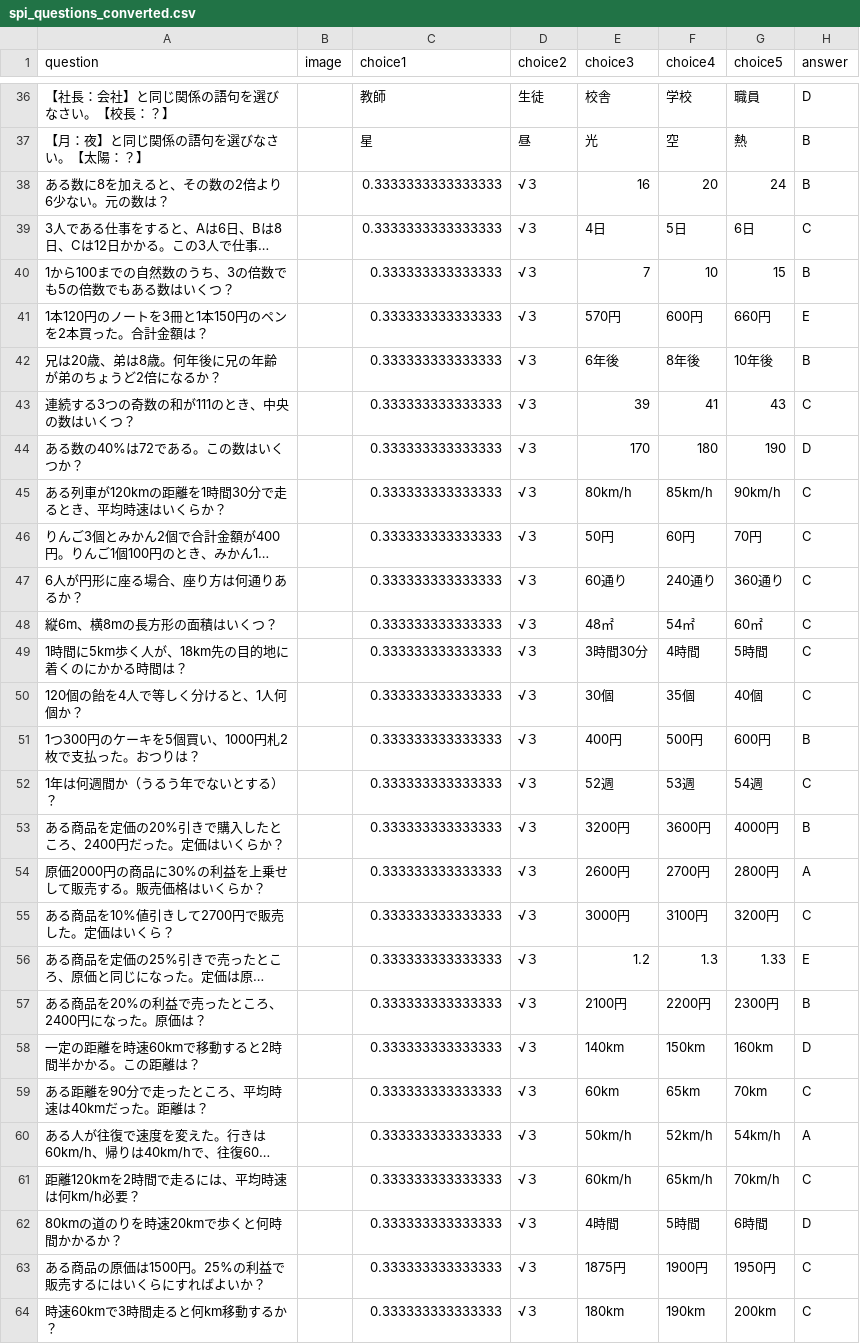
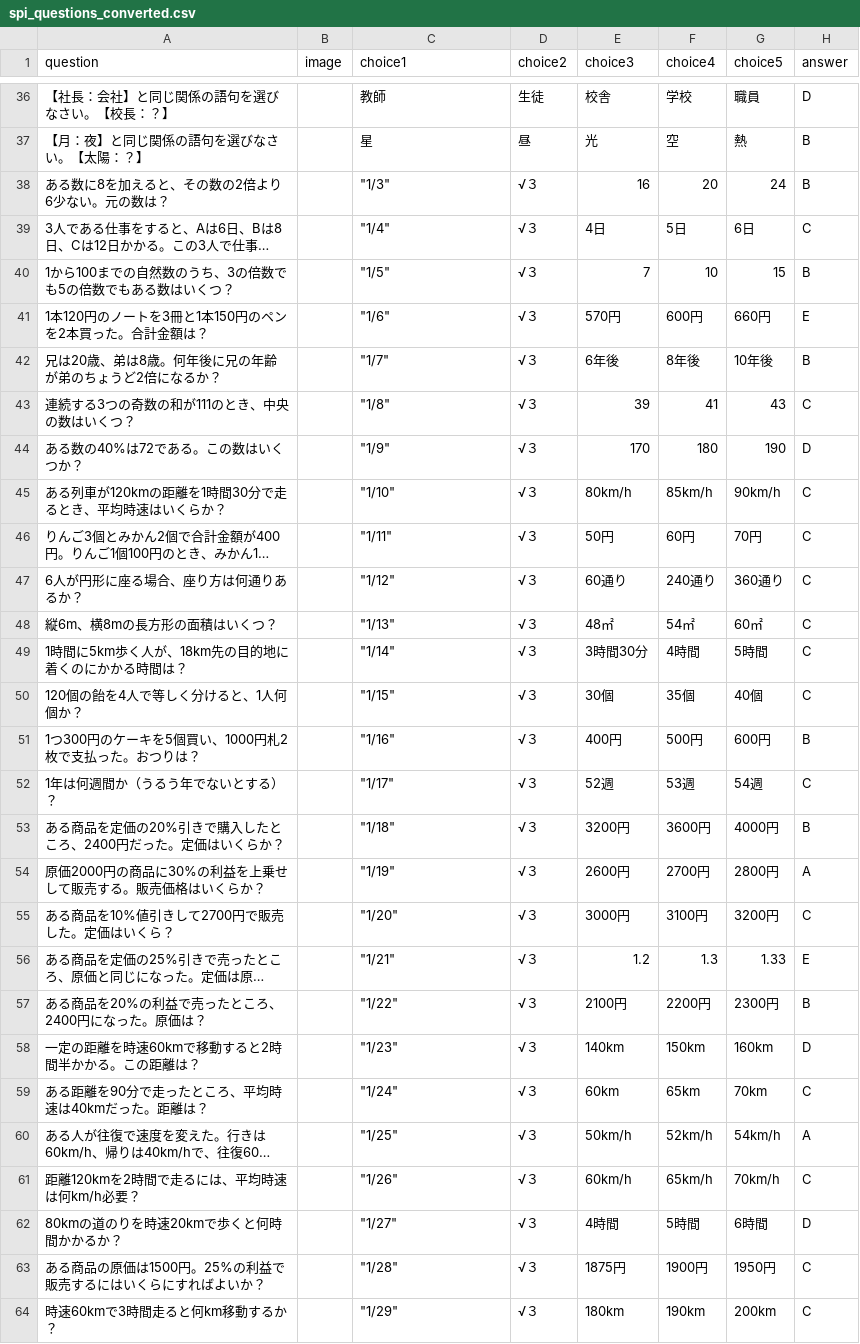
Before and after one commit to donics-kei/donic, a CSV file: spi_questions_converted.csv, drawn as a sheet; only a part is shown, gaps mark what is left out; long unchanged cells end in …; the diff covers the shown part only; the diff names each change by its address in the sheet, - before the commit and + after, or states it on an @@ line.

Commit message:
Add files via upload

```diff
--- a/spi_questions_converted.csv
+++ b/spi_questions_converted.csv
-C38 (choice1): 0.3333333333333333
+C38 (choice1): "1/3"
-C39 (choice1): 0.3333333333333333
+C39 (choice1): "1/4"
-C40 (choice1): 0.333333333333333
+C40 (choice1): "1/5"
-C41 (choice1): 0.333333333333333
+C41 (choice1): "1/6"
-C42 (choice1): 0.333333333333333
+C42 (choice1): "1/7"
-C43 (choice1): 0.333333333333333
+C43 (choice1): "1/8"
-C44 (choice1): 0.333333333333333
+C44 (choice1): "1/9"
-C45 (choice1): 0.333333333333333
+C45 (choice1): "1/10"
-C46 (choice1): 0.333333333333333
+C46 (choice1): "1/11"
-C47 (choice1): 0.333333333333333
+C47 (choice1): "1/12"
-C48 (choice1): 0.333333333333333
+C48 (choice1): "1/13"
-C49 (choice1): 0.333333333333333
+C49 (choice1): "1/14"
-C50 (choice1): 0.333333333333333
+C50 (choice1): "1/15"
-C51 (choice1): 0.333333333333333
+C51 (choice1): "1/16"
-C52 (choice1): 0.333333333333333
+C52 (choice1): "1/17"
-C53 (choice1): 0.333333333333333
+C53 (choice1): "1/18"
-C54 (choice1): 0.333333333333333
+C54 (choice1): "1/19"
-C55 (choice1): 0.333333333333333
+C55 (choice1): "1/20"
-C56 (choice1): 0.333333333333333
+C56 (choice1): "1/21"
-C57 (choice1): 0.333333333333333
+C57 (choice1): "1/22"
-C58 (choice1): 0.333333333333333
+C58 (choice1): "1/23"
-C59 (choice1): 0.333333333333333
+C59 (choice1): "1/24"
-C60 (choice1): 0.333333333333333
+C60 (choice1): "1/25"
-C61 (choice1): 0.333333333333333
+C61 (choice1): "1/26"
-C62 (choice1): 0.333333333333333
+C62 (choice1): "1/27"
-C63 (choice1): 0.333333333333333
+C63 (choice1): "1/28"
-C64 (choice1): 0.333333333333333
+C64 (choice1): "1/29"
```
Also changed, not shown: 59 edited cells elsewhere in this file.
